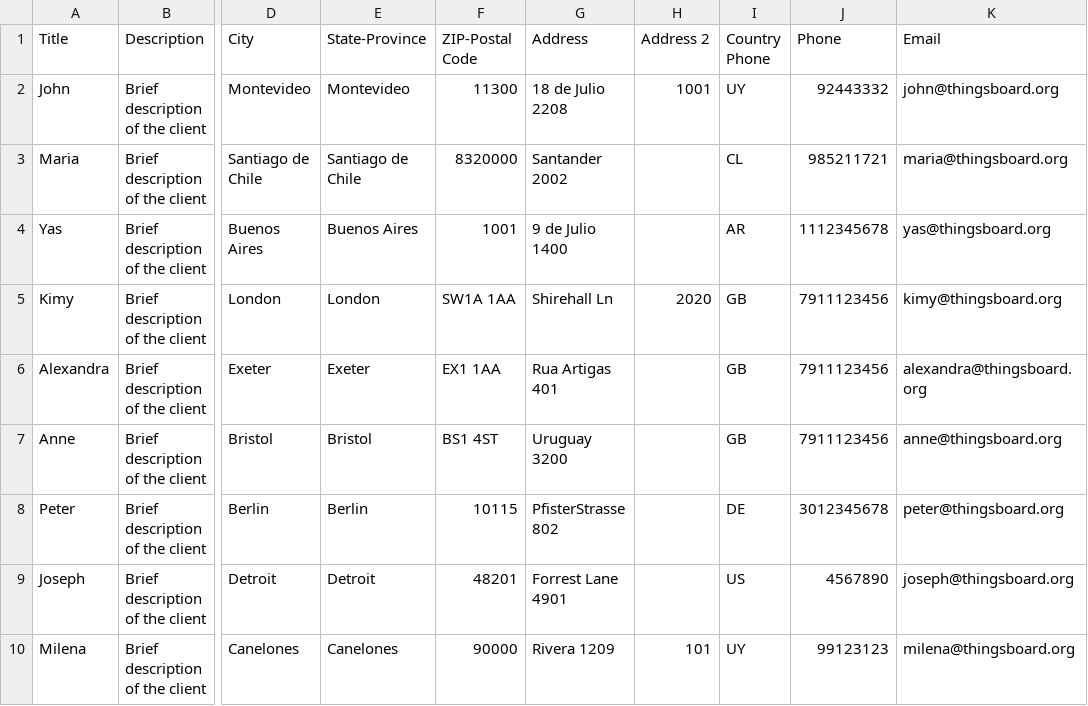
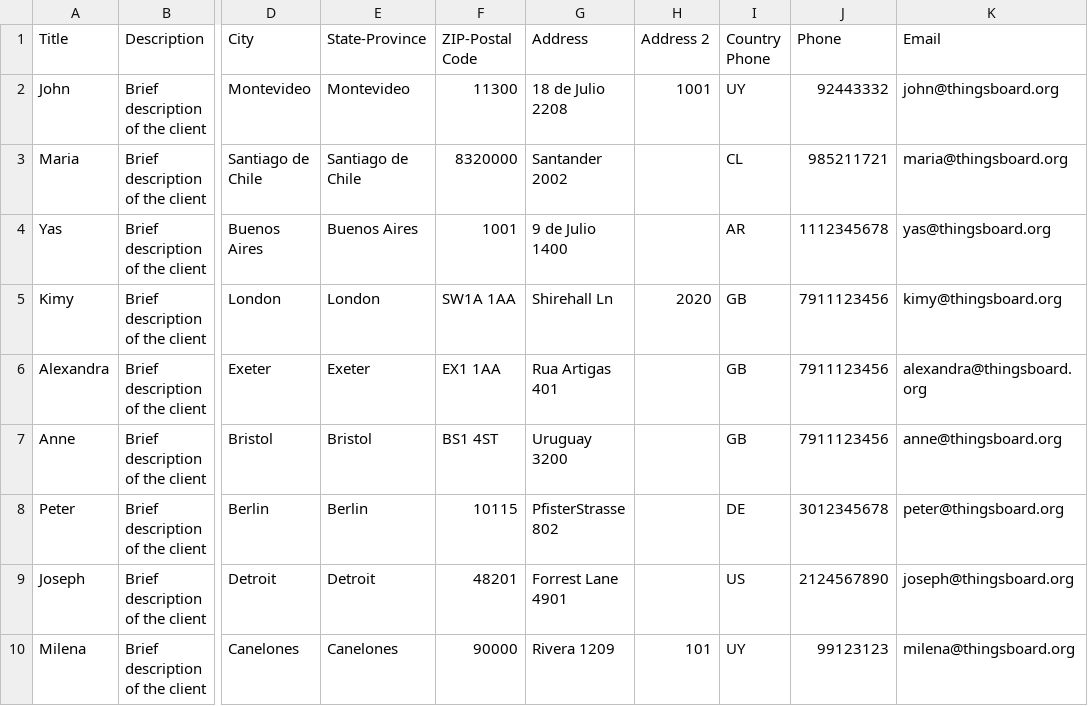
Before and after one commit to juanbolsi84/automation_thingsboard, a CSV file: Data/Customers.csv, drawn as a sheet; only a part is shown, gaps mark what is left out; the diff names each change by its address in the sheet, - before the commit and + after, or states it on an @@ line.

```diff
--- a/Data/Customers.csv
+++ b/Data/Customers.csv
-J9 (Phone): 4567890
+J9 (Phone): 2124567890
```
Also changed, not shown: 5 other files.
